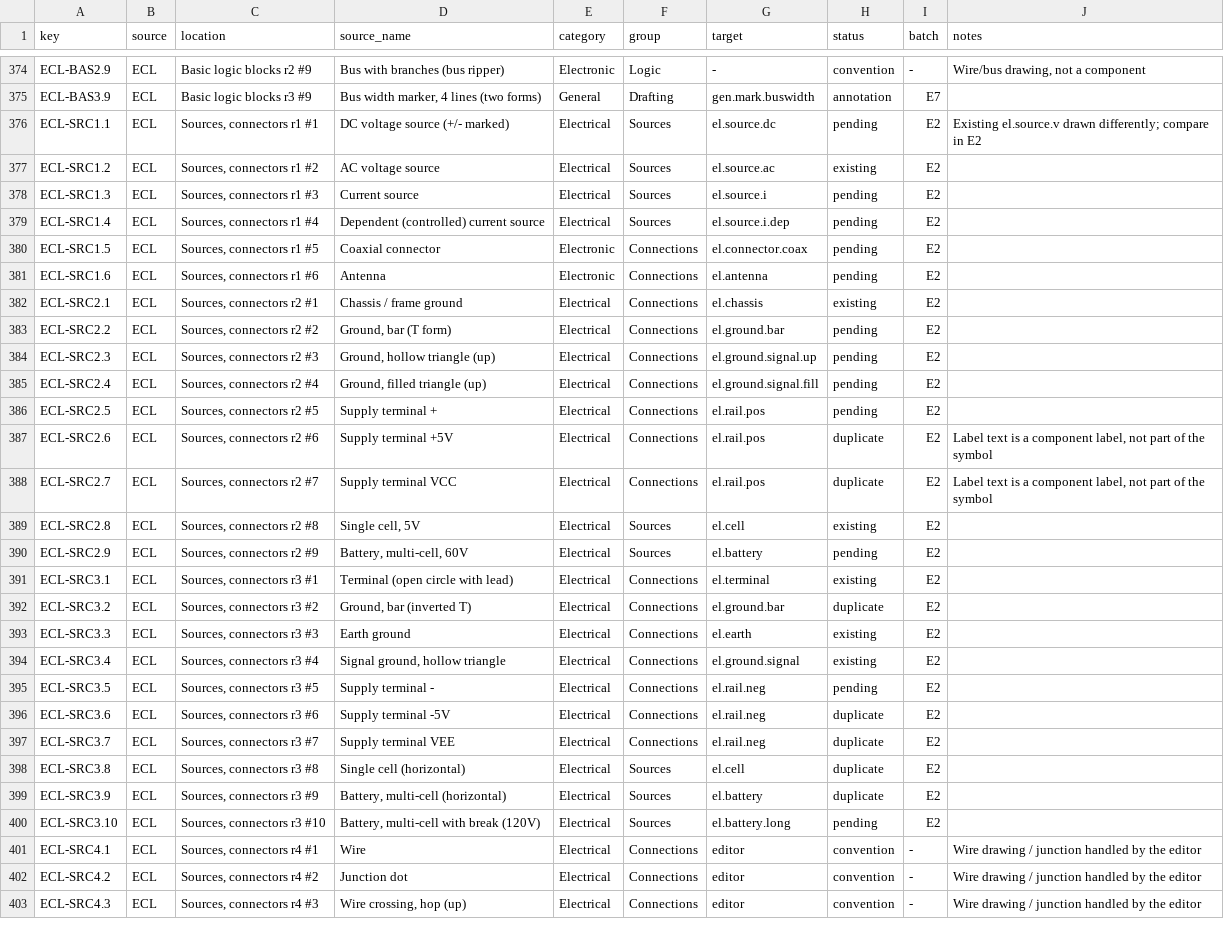
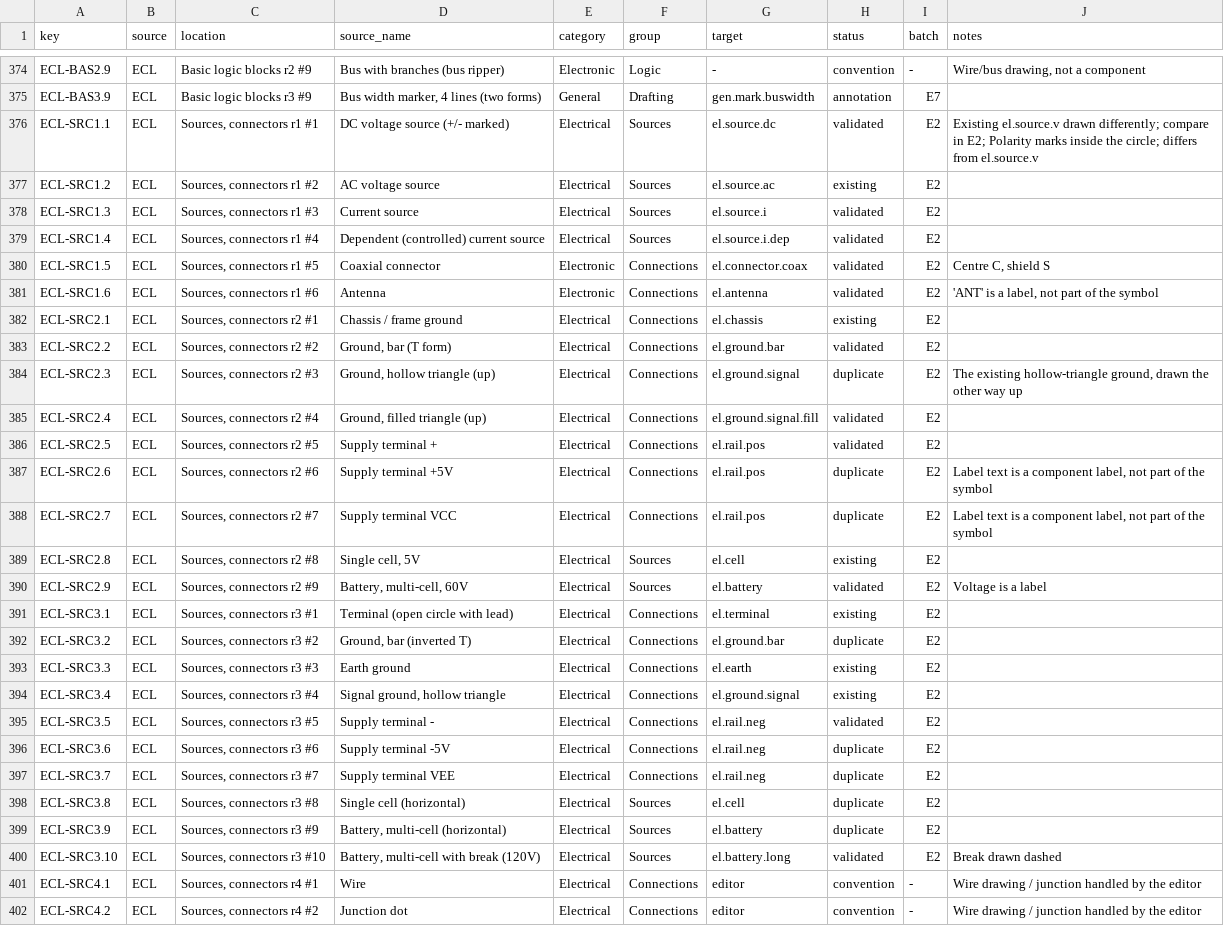
Before and after one commit to nrobertson152/OpenSchematix, a CSV file: docs/symbol-library-expansion/inventory.csv, drawn as a sheet; only a part is shown, gaps mark what is left out; the shorter side is filled out with more unchanged rows; the diff covers the shown part only.

```diff
--- a/docs/symbol-library-expansion/inventory.csv
+++ b/docs/symbol-library-expansion/inventory.csv
@@ -375,13 +375,13 @@ ECL-BAS2.9,ECL,Basic logic blocks r2 #9,Bus with branches (bus ripper),Electroni
 ECL-BAS3.9,ECL,Basic logic blocks r3 #9,"Bus width marker, 4 lines (two forms)",General,Drafting,gen.mark.buswidth,annotation,E7,
-ECL-SRC1.1,ECL,"Sources, connectors r1 #1",DC voltage source (+/- marked),Electrical,Sources,el.source.dc,pending,E2,Existing el.source.v drawn differently; compare in E2
+ECL-SRC1.1,ECL,"Sources, connectors r1 #1",DC voltage source (+/- marked),Electrical,Sources,el.source.dc,validated,E2,Existing el.source.v drawn differently; compare in E2; Polarity marks inside the circle; differs from el.source.v
 ECL-SRC1.2,ECL,"Sources, connectors r1 #2",AC voltage source,Electrical,Sources,el.source.ac,existing,E2,
-ECL-SRC1.3,ECL,"Sources, connectors r1 #3",Current source,Electrical,Sources,el.source.i,pending,E2,
-ECL-SRC1.4,ECL,"Sources, connectors r1 #4",Dependent (controlled) current source,Electrical,Sources,el.source.i.dep,pending,E2,
-ECL-SRC1.5,ECL,"Sources, connectors r1 #5",Coaxial connector,Electronic,Connections,el.connector.coax,pending,E2,
-ECL-SRC1.6,ECL,"Sources, connectors r1 #6",Antenna,Electronic,Connections,el.antenna,pending,E2,
+ECL-SRC1.3,ECL,"Sources, connectors r1 #3",Current source,Electrical,Sources,el.source.i,validated,E2,
+ECL-SRC1.4,ECL,"Sources, connectors r1 #4",Dependent (controlled) current source,Electrical,Sources,el.source.i.dep,validated,E2,
+ECL-SRC1.5,ECL,"Sources, connectors r1 #5",Coaxial connector,Electronic,Connections,el.connector.coax,validated,E2,"Centre C, shield S"
+ECL-SRC1.6,ECL,"Sources, connectors r1 #6",Antenna,Electronic,Connections,el.antenna,validated,E2,"'ANT' is a label, not part of the symbol"
 ECL-SRC2.1,ECL,"Sources, connectors r2 #1",Chassis / frame ground,Electrical,Connections,el.chassis,existing,E2,
-ECL-SRC2.2,ECL,"Sources, connectors r2 #2","Ground, bar (T form)",Electrical,Connections,el.ground.bar,pending,E2,
-ECL-SRC2.3,ECL,"Sources, connectors r2 #3","Ground, hollow triangle (up)",Electrical,Connections,el.ground.signal.up,pending,E2,
-ECL-SRC2.4,ECL,"Sources, connectors r2 #4","Ground, filled triangle (up)",Electrical,Connections,el.ground.signal.fill,pending,E2,
-ECL-SRC2.5,ECL,"Sources, connectors r2 #5",Supply terminal +,Electrical,Connections,el.rail.pos,pending,E2,
+ECL-SRC2.2,ECL,"Sources, connectors r2 #2","Ground, bar (T form)",Electrical,Connections,el.ground.bar,validated,E2,
+ECL-SRC2.3,ECL,"Sources, connectors r2 #3","Ground, hollow triangle (up)",Electrical,Connections,el.ground.signal,duplicate,E2,"The existing hollow-triangle ground, drawn the other way up"
+ECL-SRC2.4,ECL,"Sources, connectors r2 #4","Ground, filled triangle (up)",Electrical,Connections,el.ground.signal.fill,validated,E2,
+ECL-SRC2.5,ECL,"Sources, connectors r2 #5",Supply terminal +,Electrical,Connections,el.rail.pos,validated,E2,
 ECL-SRC2.6,ECL,"Sources, connectors r2 #6",Supply terminal +5V,Electrical,Connections,el.rail.pos,duplicate,E2,"Label text is a component label, not part of the symbol"
@@ -389,3 +389,3 @@ ECL-SRC2.7,ECL,"Sources, connectors r2 #7",Supply terminal VCC,Electrical,Connec
 ECL-SRC2.8,ECL,"Sources, connectors r2 #8","Single cell, 5V",Electrical,Sources,el.cell,existing,E2,
-ECL-SRC2.9,ECL,"Sources, connectors r2 #9","Battery, multi-cell, 60V",Electrical,Sources,el.battery,pending,E2,
+ECL-SRC2.9,ECL,"Sources, connectors r2 #9","Battery, multi-cell, 60V",Electrical,Sources,el.battery,validated,E2,Voltage is a label
 ECL-SRC3.1,ECL,"Sources, connectors r3 #1",Terminal (open circle with lead),Electrical,Connections,el.terminal,existing,E2,
@@ -394,3 +394,3 @@ ECL-SRC3.3,ECL,"Sources, connectors r3 #3",Earth ground,Electrical,Connections,e
 ECL-SRC3.4,ECL,"Sources, connectors r3 #4","Signal ground, hollow triangle",Electrical,Connections,el.ground.signal,existing,E2,
-ECL-SRC3.5,ECL,"Sources, connectors r3 #5",Supply terminal -,Electrical,Connections,el.rail.neg,pending,E2,
+ECL-SRC3.5,ECL,"Sources, connectors r3 #5",Supply terminal -,Electrical,Connections,el.rail.neg,validated,E2,
 ECL-SRC3.6,ECL,"Sources, connectors r3 #6",Supply terminal -5V,Electrical,Connections,el.rail.neg,duplicate,E2,
@@ -399,3 +399,3 @@ ECL-SRC3.8,ECL,"Sources, connectors r3 #8",Single cell (horizontal),Electrical,S
 ECL-SRC3.9,ECL,"Sources, connectors r3 #9","Battery, multi-cell (horizontal)",Electrical,Sources,el.battery,duplicate,E2,
-ECL-SRC3.10,ECL,"Sources, connectors r3 #10","Battery, multi-cell with break (120V)",Electrical,Sources,el.battery.long,pending,E2,
+ECL-SRC3.10,ECL,"Sources, connectors r3 #10","Battery, multi-cell with break (120V)",Electrical,Sources,el.battery.long,validated,E2,Break drawn dashed
 ECL-SRC4.1,ECL,"Sources, connectors r4 #1",Wire,Electrical,Connections,editor,convention,-,Wire drawing / junction handled by the editor
```
Also changed, not shown: 40 edited cells elsewhere in this file, 3 other files.
